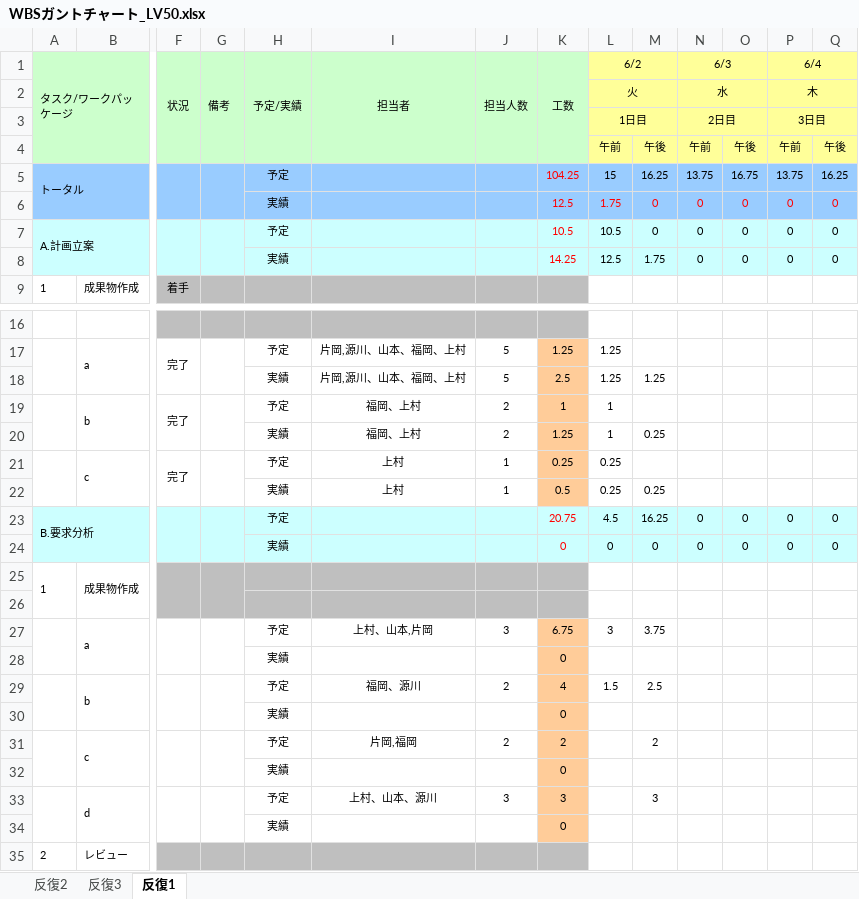
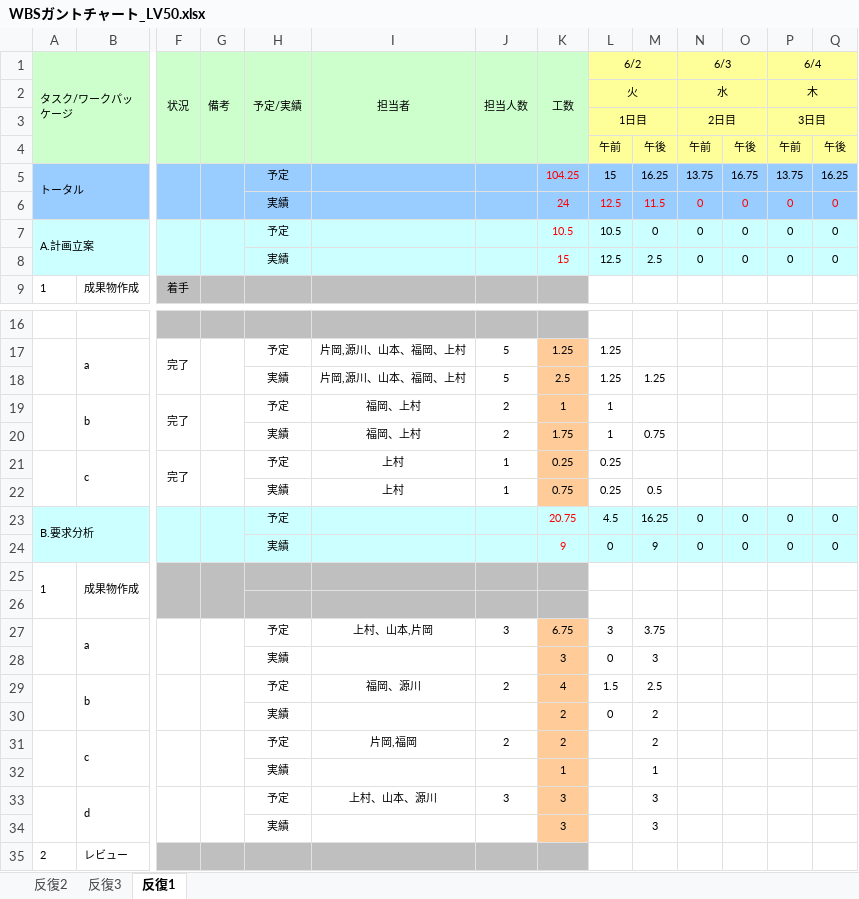
Before and after one commit to s-uemrua/Level50, an Excel workbook: WBSガントチャート_LV50.xlsx, sheet 反復1, drawn as a sheet; only a part is shown, gaps mark what is left out; values as stored, in another font and other column widths than the file's, no borders; charts and pictures and conditional formats not drawn; removed rows and columns are numbered as before the commit, all else as after; rows hold the shown columns only; the diff names each change by its address in the sheet, - before the commit and + after, or states it on an @@ line.

Commit message:
change

```diff
--- a/WBSガントチャート_LV50.xlsx (sheet 反復1)
+++ b/WBSガントチャート_LV50.xlsx (sheet 反復1)
-K6 (工数): 12.5
+K6 (工数): 24
-L6 (6/2): 1.75
+L6 (6/2): 12.5
-M6: 0
+M6: 11.5
-K8 (工数): 14.25
+K8 (工数): 15
-M8: 1.75
+M8: 2.5
-K20 (工数): 1.25
+K20 (工数): 1.75
-M20: 0.25
+M20: 0.75
-K22 (工数): 0.5
+K22 (工数): 0.75
-M22: 0.25
+M22: 0.5
-K24 (工数): 0
+K24 (工数): 9
-M24: 0
+M24: 9
-row 28:  |  |  |  | 実績 |  |  | 0
+row 28:  |  |  |  | 実績 |  |  | 3 | 0 | 3
-row 30:  |  |  |  | 実績 |  |  | 0
+row 30:  |  |  |  | 実績 |  |  | 2 | 0 | 2
-row 32:  |  |  |  | 実績 |  |  | 0
+row 32:  |  |  |  | 実績 |  |  | 1 |  | 1
-row 34:  |  |  |  | 実績 |  |  | 0
+row 34:  |  |  |  | 実績 |  |  | 3 |  | 3
```
Also changed, not shown: formulas that keep their value.
